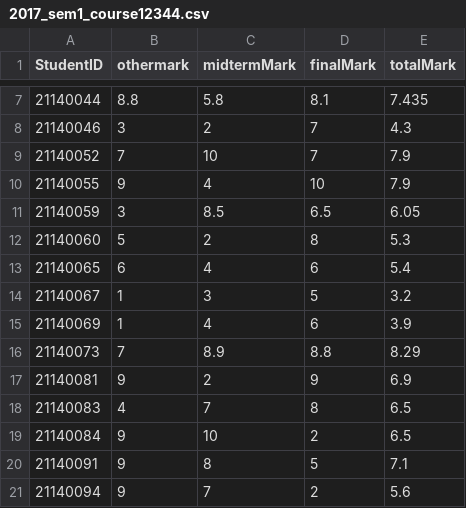
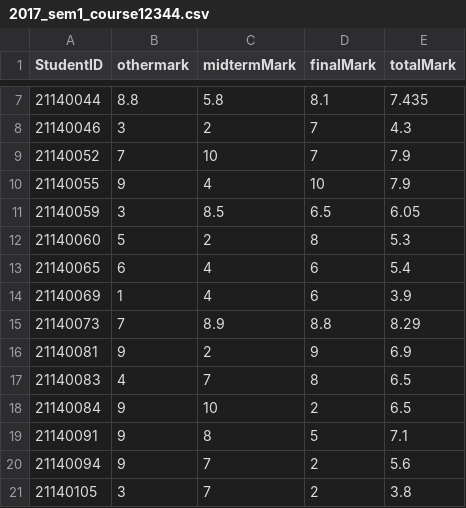
Before and after one commit to RokeMSE/22CLC02-ProgrammingTechniques-Group01, a CSV file: WINDOWS_FORMS/CMS/CSV/SemInSchoolYear/CourseInSemester/StudentsInCourse/2017_sem1_course12344.csv, drawn as a sheet; only a part is shown, gaps mark what is left out; the shorter side is filled out with more unchanged rows.

```diff
--- a/WINDOWS_FORMS/CMS/CSV/SemInSchoolYear/CourseInSemester/StudentsInCourse/2017_sem1_course12344.csv
+++ b/WINDOWS_FORMS/CMS/CSV/SemInSchoolYear/CourseInSemester/StudentsInCourse/2017_sem1_course12344.csv
@@ -13,3 +13,2 @@ StudentID,othermark,midtermMark,finalMark,totalMark
 21140065,6,4,6,5.4
-21140067,1,3,5,3.2
 21140069,1,4,6,3.9
```
Also changed, not shown: 46 other files.
